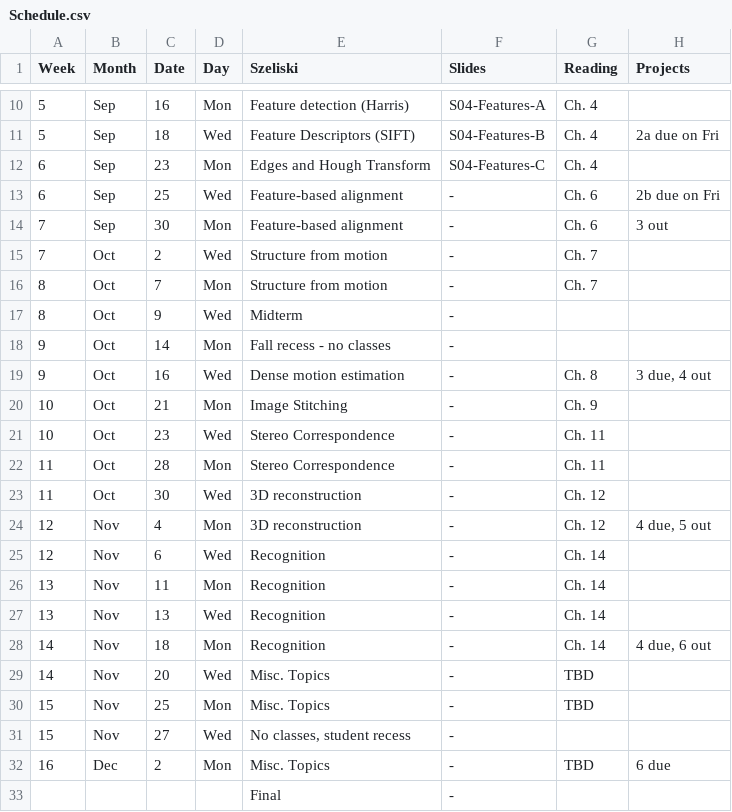
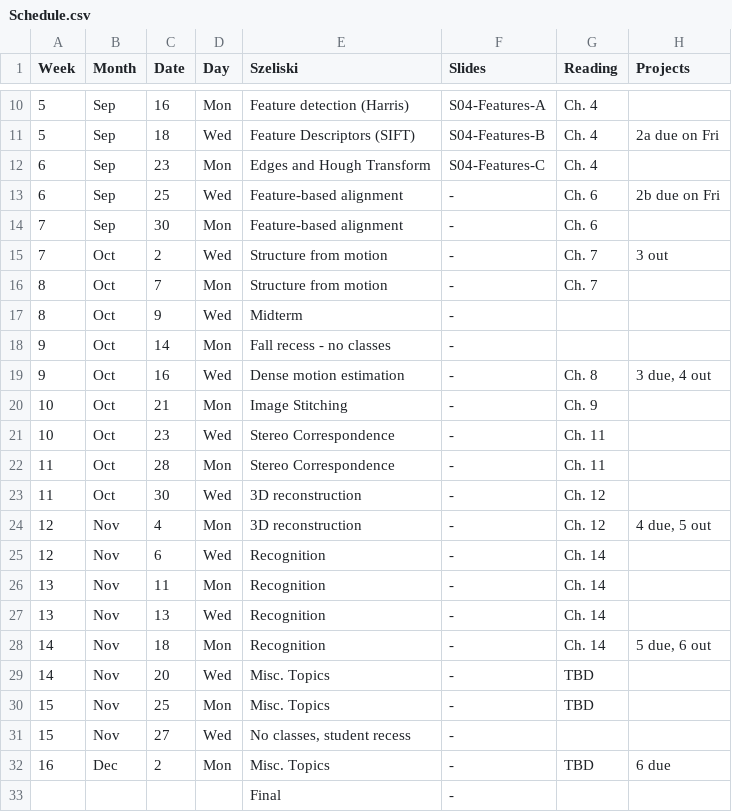
Before and after one commit to dellaert/19F-4476, a CSV file: _data/Schedule.csv, drawn as a sheet; only a part is shown, gaps mark what is left out.

Commit message:
updated schedule w/ proj3 release date

```diff
--- a/_data/Schedule.csv
+++ b/_data/Schedule.csv
@@ -13,4 +13,4 @@
 6,Sep,25,Wed,Feature-based alignment,-,Ch. 6,2b due on Fri
-7,Sep,30,Mon,Feature-based alignment,-,Ch. 6,3 out
-7,Oct,2,Wed,Structure from motion,-,Ch. 7,
+7,Sep,30,Mon,Feature-based alignment,-,Ch. 6,
+7,Oct,2,Wed,Structure from motion,-,Ch. 7,"3 out"
 8,Oct,7,Mon,Structure from motion,-,Ch. 7,
@@ -27,3 +27,3 @@
 13,Nov,13,Wed,Recognition,-,Ch. 14,
-14,Nov,18,Mon,Recognition,-,Ch. 14,"4 due, 6 out"
+14,Nov,18,Mon,Recognition,-,Ch. 14,"5 due, 6 out"
 14,Nov,20,Wed,Misc. Topics,-,TBD,
```
